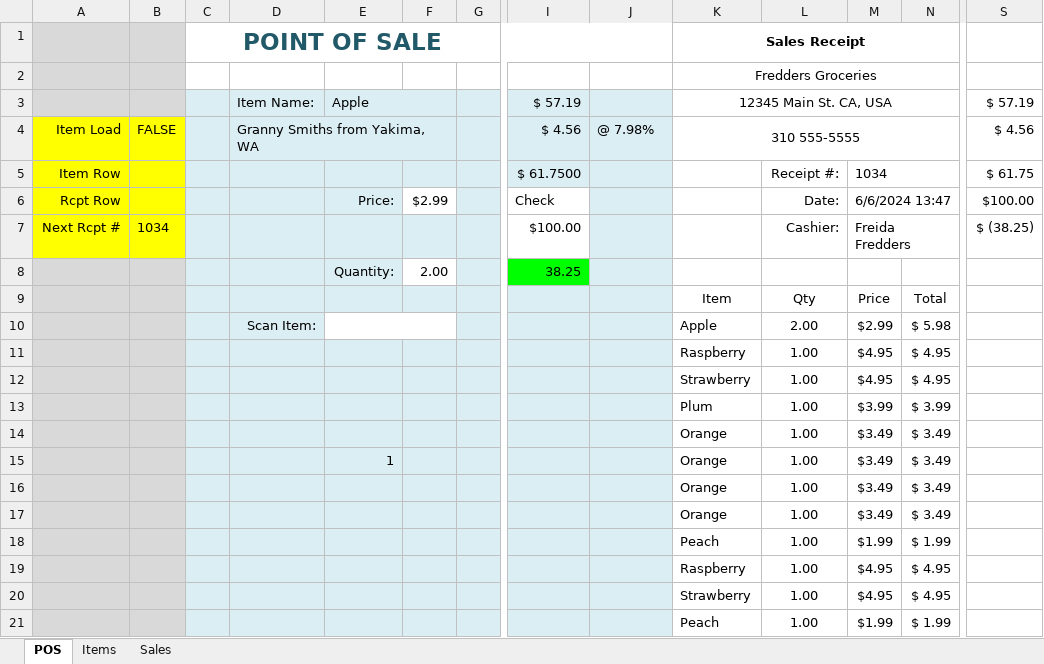
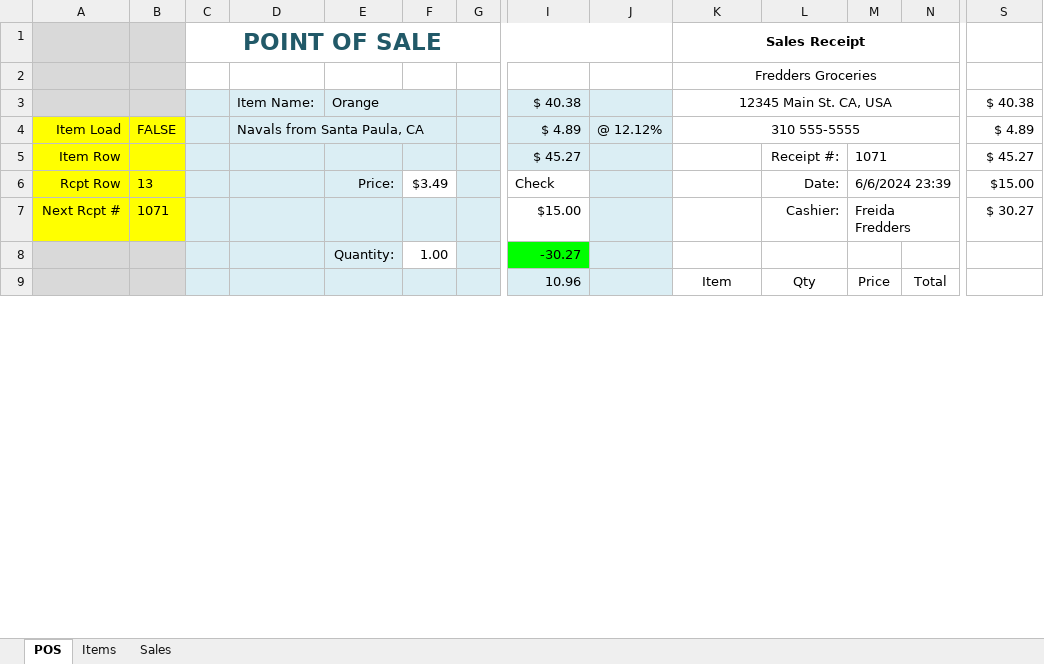
Before and after one commit to TruSudndeth/POS_Items-Sales_Xcel, an Excel workbook: Point_Of_Sale.xlsm, sheet POS, drawn as a sheet; only a part is shown, gaps mark what is left out; values as stored, in another font and other column widths than the file's, no borders; charts and pictures and conditional formats not drawn; removed rows and columns are numbered as before the commit, all else as after; rows hold the shown columns only; the diff covers the shown part only; the diff names each change by its address in the sheet, - before the commit and + after, or states it on an @@ line.

```diff
--- a/Point_Of_Sale.xlsm (sheet POS)
+++ b/Point_Of_Sale.xlsm (sheet POS)
-E3: Apple
+E3: Orange
-I3: $ 57.19
+I3: $ 40.38
-S3: $ 57.19
+S3: $ 40.38
-D4: Granny Smiths from Yakima, WA
+D4: Navals from Santa Paula, CA
-I4: $ 4.56
+I4: $ 4.89
-J4: @ 7.98%
+J4: @ 12.12%
-S4: $ 4.56
+S4: $ 4.89
-I5: $ 61.7500
+I5: $ 45.27
-M5: 1034
+M5: 1071
-S5: $ 61.75
+S5: $ 45.27
-B6: (empty)
+B6: 13
-F6: $2.99
+F6: $3.49
-M6: 6/6/2024 13:47
+M6: 6/6/2024 23:39
-S6: $100.00
+S6: $15.00
-B7: 1034
+B7: 1071
-I7: $100.00
+I7: $15.00
-S7: $ (38.25)
+S7: $ 30.27
-F8: 2.00
+F8: 1.00
-I8: 38.25
+I8: -30.27
-I9: (empty)
+I9: 10.96
-row 10:  |  |  | Scan Item: |  |  |  |  |  | Apple | 2.00 | $2.99 | $ 5.98
-row 11:  |  |  |  |  |  |  |  |  | Raspberry | 1.00 | $4.95 | $ 4.95
-row 12:  |  |  |  |  |  |  |  |  | Strawberry | 1.00 | $4.95 | $ 4.95
-row 13:  |  |  |  |  |  |  |  |  | Plum | 1.00 | $3.99 | $ 3.99
-row 14:  |  |  |  |  |  |  |  |  | Orange | 1.00 | $3.49 | $ 3.49
-row 15:  |  |  |  | 1 |  |  |  |  | Orange | 1.00 | $3.49 | $ 3.49
-row 16:  |  |  |  |  |  |  |  |  | Orange | 1.00 | $3.49 | $ 3.49
-row 17:  |  |  |  |  |  |  |  |  | Orange | 1.00 | $3.49 | $ 3.49
-row 18:  |  |  |  |  |  |  |  |  | Peach | 1.00 | $1.99 | $ 1.99
-row 19:  |  |  |  |  |  |  |  |  | Raspberry | 1.00 | $4.95 | $ 4.95
-row 20:  |  |  |  |  |  |  |  |  | Strawberry | 1.00 | $4.95 | $ 4.95
-row 21:  |  |  |  |  |  |  |  |  | Peach | 1.00 | $1.99 | $ 1.99
```
Also changed, not shown: 16 added rows and 7 removed rows elsewhere in this sheet, sheet Sales, charts or pictures, 3 other files.
